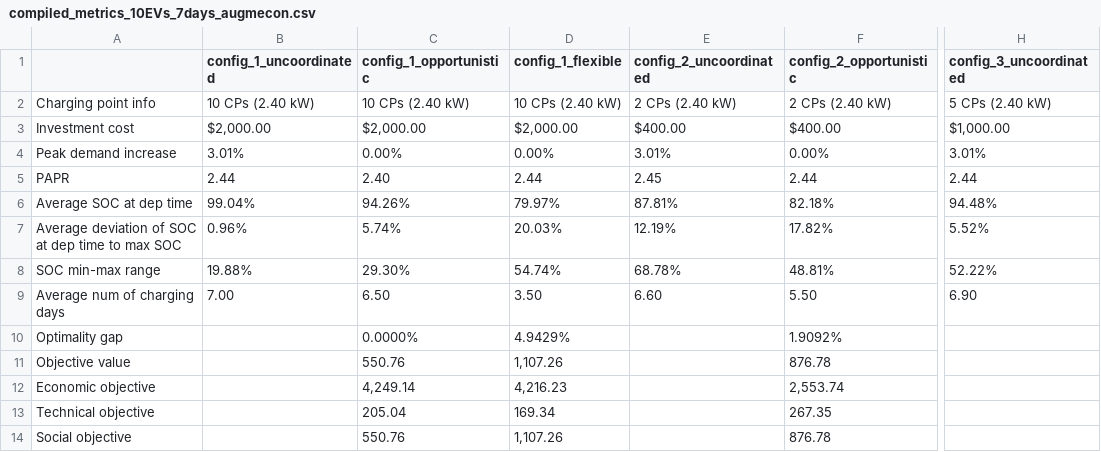
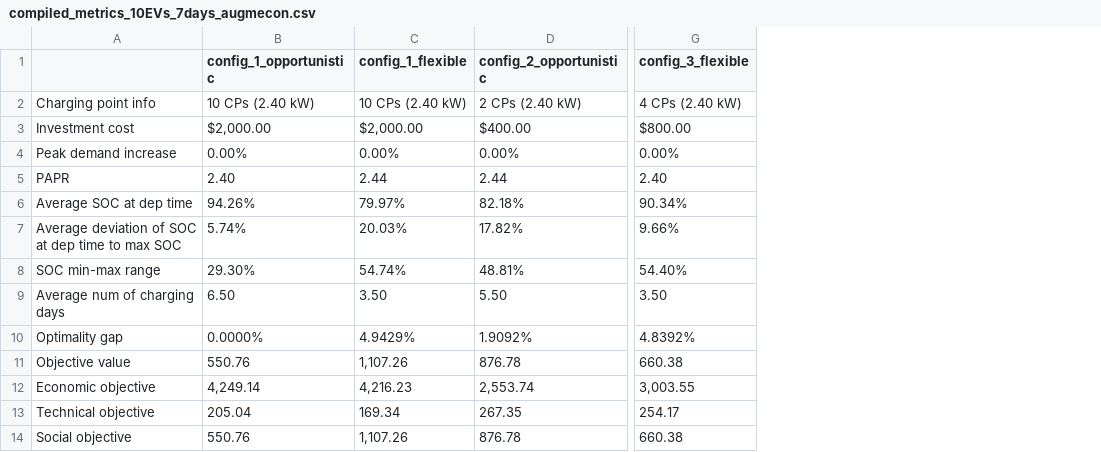
Before and after one commit to noahdimonti/EV_charging_model, a CSV file: data/outputs/metrics/compiled_metrics/compiled_metrics_10EVs_7days_augmecon.csv, drawn as a sheet; only a part is shown, gaps mark what is left out; removed rows and columns are numbered as before the commit, all else as after; the diff names each change by its address in the sheet, - before the commit and + after, or states it on an @@ line.

```diff
--- a/data/outputs/metrics/compiled_metrics/compiled_metrics_10EVs_7days_augmecon.csv
+++ b/data/outputs/metrics/compiled_metrics/compiled_metrics_10EVs_7days_augmecon.csv
-column B (config_1_uncoordinated), rows 2-9: 10 CPs (2.40 kW) | $2,000.00 | 3.01% | 2.44 | 99.04% | 0.96% | 19.88% | 7.00
-column E (config_2_uncoordinated), rows 2-9: 2 CPs (2.40 kW) | $400.00 | 3.01% | 2.45 | 87.81% | 12.19% | 68.78% | 6.60
-column H (config_3_uncoordinated), rows 2-9: 5 CPs (2.40 kW) | $1,000.00 | 3.01% | 2.44 | 94.48% | 5.52% | 52.22% | 6.90
+column G (config_3_flexible), rows 2-14: 4 CPs (2.40 kW) | $800.00 | 0.00% | 2.40 | 90.34% | 9.66% | 54.40% | 3.50 | 4.8392% | 660.38 | 3,003.55 | 254.17 | 660.38
```
Also changed, not shown: data/outputs/metrics/compiled_metrics/compiled_metrics_10EVs_7days_norm_w_sum.csv, data/outputs/metrics/compiled_metrics/raw_values_compiled_metrics_10EVs_7days_augmecon.csv, 41 other files.
